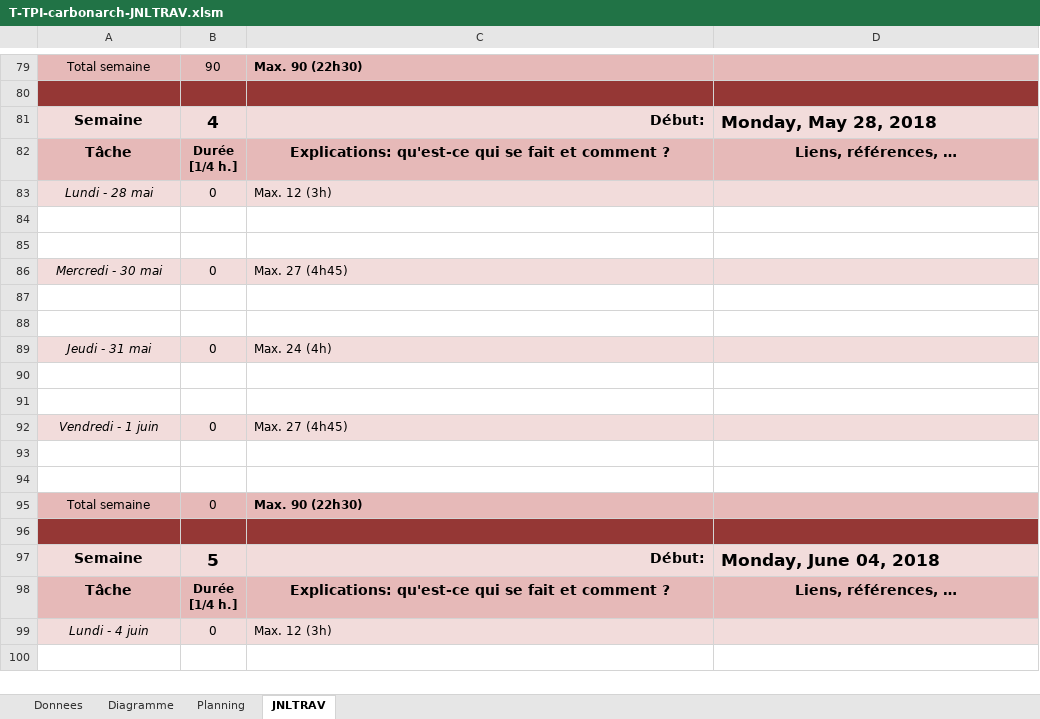
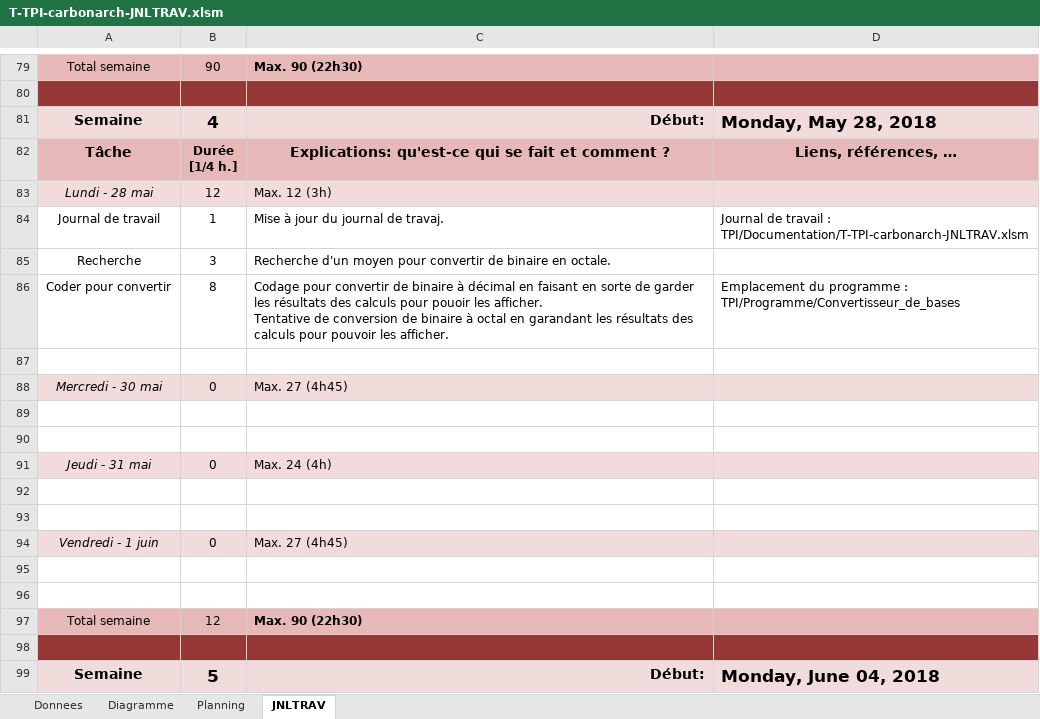
Before and after one commit to ChristianCarbonara/TPI, an Excel workbook: Documentation/T-TPI-carbonarch-JNLTRAV.xlsm, sheet JNLTRAV, drawn as a sheet; only a part is shown, gaps mark what is left out; the shorter side is filled out with more unchanged rows; values as stored, in another font and other column widths than the file's, no borders; charts and pictures not drawn; addresses are those after the commit; ↵ is a line break in a cell; the diff names each change by its address in the sheet, - before the commit and + after, or states it on an @@ line.

Commit message:
Version 28.05.2018 - 10:35
Journal de travail à jour, manque quelques liens.

Le rapport doit être avancé ainsi que le programme.

Le programme peut à présent convertir de binaire à décimal, il faut terminer la conversion de binaire à octal à présent.

Le manuel d'utilisation n'a pas été créé encore.

```diff
--- a/Documentation/T-TPI-carbonarch-JNLTRAV.xlsm (sheet JNLTRAV)
+++ b/Documentation/T-TPI-carbonarch-JNLTRAV.xlsm (sheet JNLTRAV)
-B83: 0
+B83: 12
-row 84: (empty)
+row 84: Journal de travail | 1 | Mise à jour du journal de travaj. | Journal de travail : ↵ TPI/Documentation/T-TPI-carbonarch-JNLTRAV.xlsm
+row 85: Recherche | 3 | Recherche d'un moyen pour convertir de binaire en octale.
+row 86: Coder pour convertir | 8 | Codage pour convertir de binaire à décimal en faisant en sorte de garder les résultats des calculs pour pouoir les afficher. ↵ Tentative de conversion de binaire à octal en garandant les résultats des calculs pour pouvoir les afficher. | Emplacement du programme : ↵ TPI/Programme/Convertisseur_de_bases
-B97: 0
+B97: 12
```
Also changed, not shown: formulas that keep their value, charts or pictures, 6 other files.
